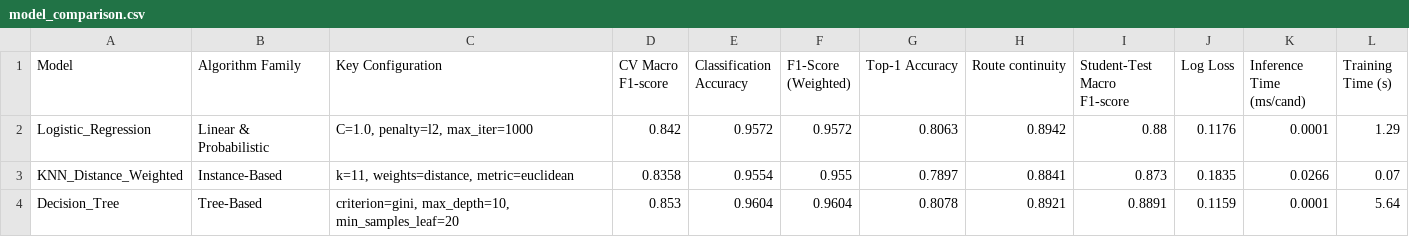
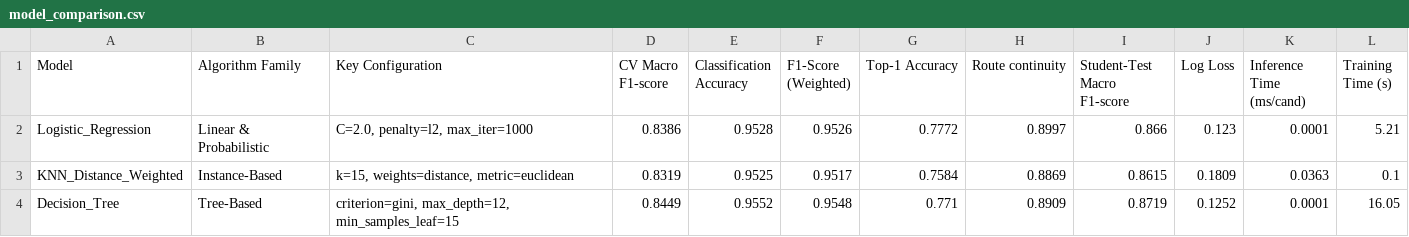
Before and after one commit to shashankmp666/PathSnap-ML-Hackathon, a CSV file: results/tables/model_comparison.csv, drawn as a sheet; only a part is shown; the diff covers the shown part only.

```diff
--- a/results/tables/model_comparison.csv
+++ b/results/tables/model_comparison.csv
@@ -1,4 +1,4 @@
 Model,Algorithm Family,Key Configuration,CV Macro F1-score,Classification Accuracy,F1-Score (Weighted),Top-1 Accuracy,Route continuity,Student-Test Macro F1-score,Log Loss,Inference Time (ms/cand),Training Time (s)
-Logistic_Regression,Linear & Probabilistic,"C=1.0, penalty=l2, max_iter=1000",0.842,0.9572,0.9572,0.8063,0.8942,0.88,0.1176,0.0001,1.29
-KNN_Distance_Weighted,Instance-Based,"k=11, weights=distance, metric=euclidean",0.8358,0.9554,0.955,0.7897,0.8841,0.873,0.1835,0.0266,0.07
-Decision_Tree,Tree-Based,"criterion=gini, max_depth=10, min_samples_leaf=20",0.853,0.9604,0.9604,0.8078,0.8921,0.8891,0.1159,0.0001,5.64
+Logistic_Regression,Linear & Probabilistic,"C=2.0, penalty=l2, max_iter=1000",0.8386,0.9528,0.9526,0.7772,0.8997,0.866,0.123,0.0001,5.21
+KNN_Distance_Weighted,Instance-Based,"k=15, weights=distance, metric=euclidean",0.8319,0.9525,0.9517,0.7584,0.8869,0.8615,0.1809,0.0363,0.1
+Decision_Tree,Tree-Based,"criterion=gini, max_depth=12, min_samples_leaf=15",0.8449,0.9552,0.9548,0.771,0.8909,0.8719,0.1252,0.0001,16.05
```
Also changed, not shown: 20 edited cells elsewhere in this file, artifacts/student_test_candidate_stats.csv, artifacts/train_candidate_stats.csv, 28 other files.
